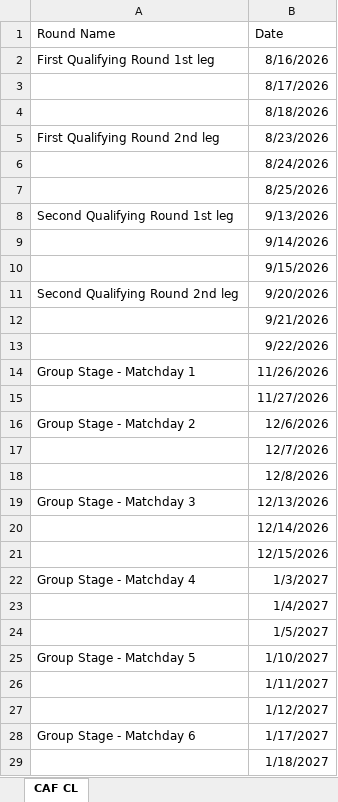
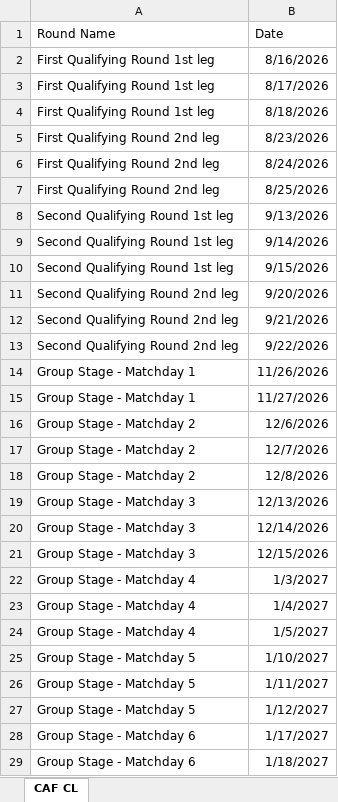
Before and after one commit to ghassanelgendy/egyptian-premier-league-schedule-optimizer, an Excel workbook: data/CAF CL.xlsx, sheet CAF CL, drawn as a sheet; only a part is shown; values as stored, in another font and other column widths than the file's, no borders; table styles not drawn; the diff covers the shown part only; the diff names each change by its address in the sheet, - before the commit and + after, or states it on an @@ line.

```diff
--- a/data/CAF CL.xlsx (sheet CAF CL)
+++ b/data/CAF CL.xlsx (sheet CAF CL)
-A3:A4 (Round Name): (empty)
+A3:A4 (Round Name): First Qualifying Round 1st leg
-A6:A7 (Round Name): (empty)
+A6:A7 (Round Name): First Qualifying Round 2nd leg
-A9:A10 (Round Name): (empty)
+A9:A10 (Round Name): Second Qualifying Round 1st leg
-A12:A13 (Round Name): (empty)
+A12:A13 (Round Name): Second Qualifying Round 2nd leg
-A15 (Round Name): (empty)
+A15 (Round Name): Group Stage - Matchday 1
-A17:A18 (Round Name): (empty)
+A17:A18 (Round Name): Group Stage - Matchday 2
-A20:A21 (Round Name): (empty)
+A20:A21 (Round Name): Group Stage - Matchday 3
-A23:A24 (Round Name): (empty)
+A23:A24 (Round Name): Group Stage - Matchday 4
-A26:A27 (Round Name): (empty)
+A26:A27 (Round Name): Group Stage - Matchday 5
-A29 (Round Name): (empty)
+A29 (Round Name): Group Stage - Matchday 6
```
Also changed, not shown: 5 edited cells elsewhere in this sheet, data/CAF CC.xlsx, data/calendar.xlsx, 4 other files.
